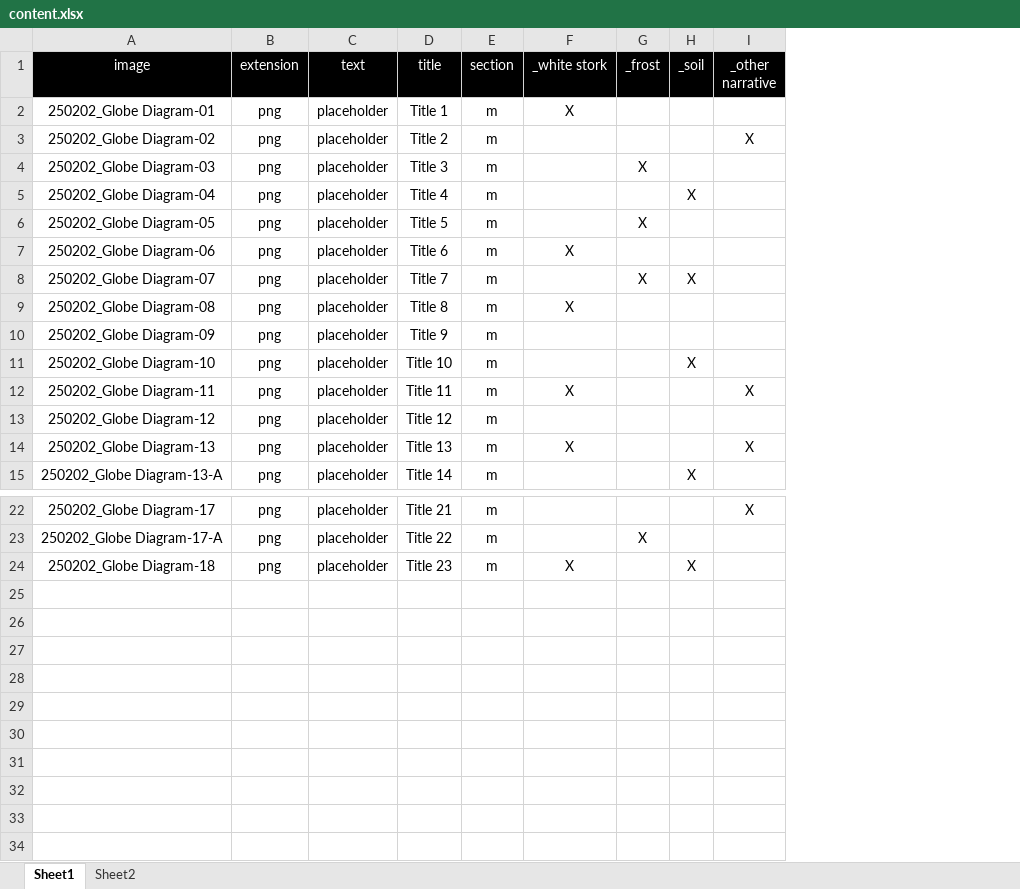
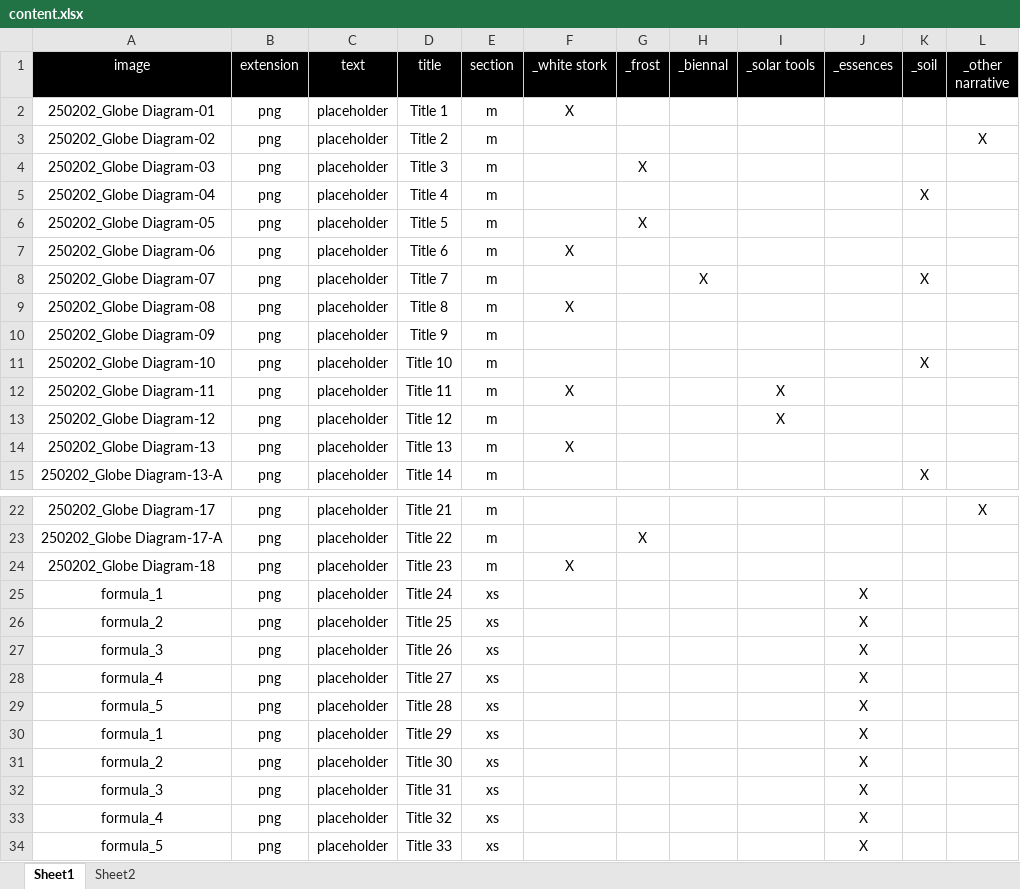
Before and after one commit to neriiacopo/venicebiennial25-kosovo, an Excel workbook: data/content.xlsx, sheet Sheet1, drawn as a sheet; only a part is shown, gaps mark what is left out; values as stored, in another font and other column widths than the file's, no borders; addresses are those after the commit; the diff names each change by its address in the sheet, - before the commit and + after, or states it on an @@ line.

```diff
--- a/data/content.xlsx (sheet Sheet1)
+++ b/data/content.xlsx (sheet Sheet1)
+column H (_biennal), row 8: X
+column I (_solar tools), rows 12-13: X | X
+column J (_essences), empty
-G8 (_frost): X
+G8 (_frost): (empty)
-L12 (_other narrative): X
+L12 (_other narrative): (empty)
-L14 (_other narrative): X
+L14 (_other narrative): (empty)
-K24 (_soil): X
+K24 (_soil): (empty)
+row 25: formula_1 | png | placeholder | Title 24 | xs |  |  |  |  | X
+row 26: formula_2 | png | placeholder | Title 25 | xs |  |  |  |  | X
+row 27: formula_3 | png | placeholder | Title 26 | xs |  |  |  |  | X
+row 28: formula_4 | png | placeholder | Title 27 | xs |  |  |  |  | X
+row 29: formula_5 | png | placeholder | Title 28 | xs |  |  |  |  | X
+row 30: formula_1 | png | placeholder | Title 29 | xs |  |  |  |  | X
+row 31: formula_2 | png | placeholder | Title 30 | xs |  |  |  |  | X
+row 32: formula_3 | png | placeholder | Title 31 | xs |  |  |  |  | X
+row 33: formula_4 | png | placeholder | Title 32 | xs |  |  |  |  | X
+row 34: formula_5 | png | placeholder | Title 33 | xs |  |  |  |  | X
```
Also changed, not shown: 13 other files.
